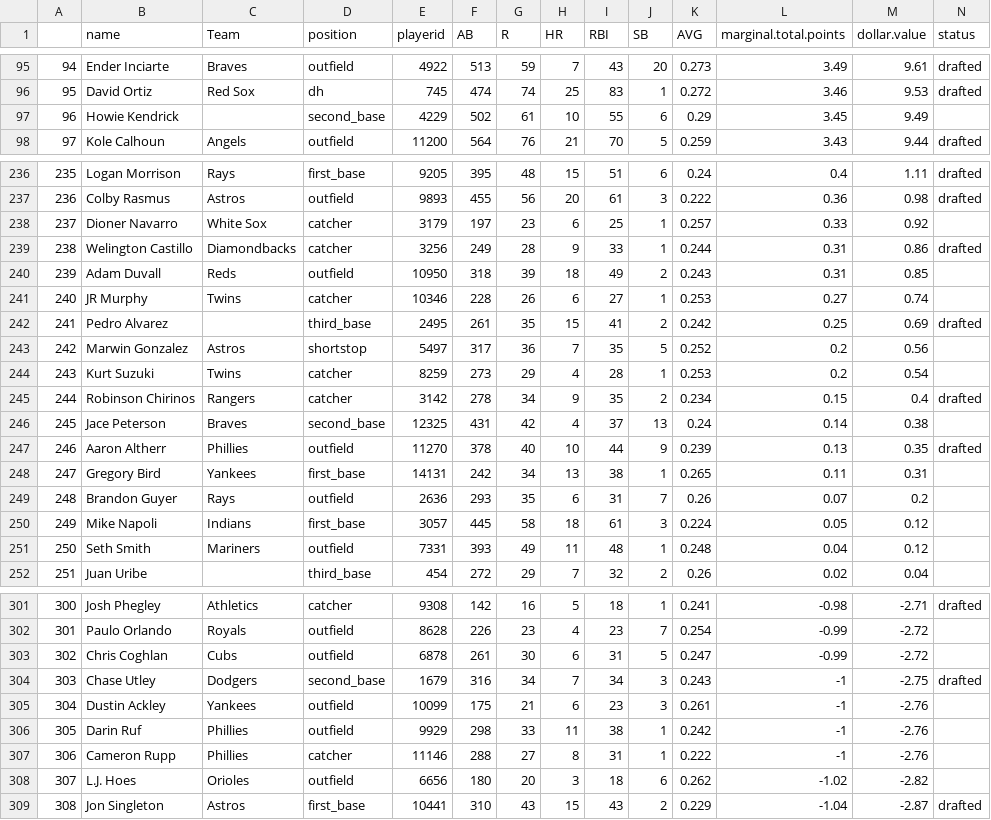
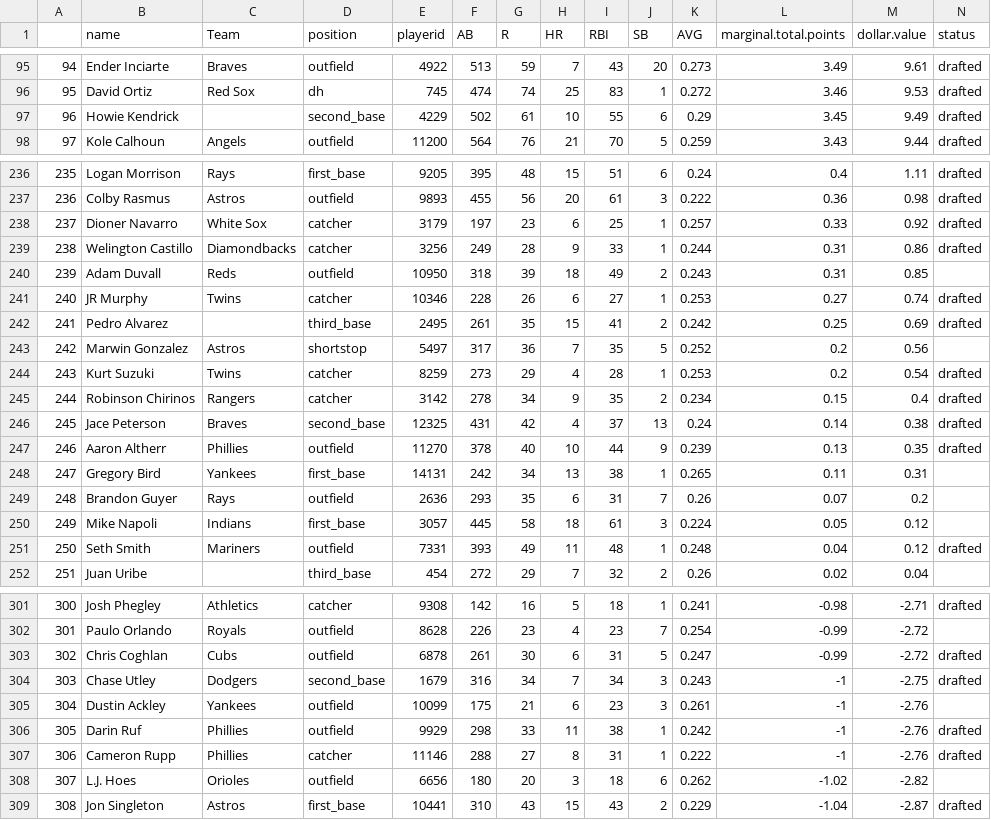
Before and after one commit to seanwllms/fantasy2016, a CSV file: hitter_projections.csv, drawn as a sheet; only a part is shown, gaps mark what is left out; the diff covers the shown part only.

```diff
--- a/hitter_projections.csv
+++ b/hitter_projections.csv
@@ -96,3 +96,3 @@
 "95","David Ortiz","Red Sox","dh","745",474,74,25,83,1,0.272,3.46,9.53,"drafted"
-"96","Howie Kendrick"," ","second_base","4229",502,61,10,55,6,0.29,3.45,9.49,""
+"96","Howie Kendrick"," ","second_base","4229",502,61,10,55,6,0.29,3.45,9.49,"drafted"
 "97","Kole Calhoun","Angels","outfield","11200",564,76,21,70,5,0.259,3.43,9.44,"drafted"
@@ -237,11 +237,11 @@
 "236","Colby Rasmus","Astros","outfield","9893",455,56,20,61,3,0.222,0.36,0.98,"drafted"
-"237","Dioner Navarro","White Sox","catcher","3179",197,23,6,25,1,0.257,0.33,0.92,""
+"237","Dioner Navarro","White Sox","catcher","3179",197,23,6,25,1,0.257,0.33,0.92,"drafted"
 "238","Welington Castillo","Diamondbacks","catcher","3256",249,28,9,33,1,0.244,0.31,0.86,"drafted"
 "239","Adam Duvall","Reds","outfield","10950",318,39,18,49,2,0.243,0.31,0.85,""
-"240","JR Murphy","Twins","catcher","10346",228,26,6,27,1,0.253,0.27,0.74,""
+"240","JR Murphy","Twins","catcher","10346",228,26,6,27,1,0.253,0.27,0.74,"drafted"
 "241","Pedro Alvarez"," ","third_base","2495",261,35,15,41,2,0.242,0.25,0.69,"drafted"
 "242","Marwin Gonzalez","Astros","shortstop","5497",317,36,7,35,5,0.252,0.2,0.56,""
-"243","Kurt Suzuki","Twins","catcher","8259",273,29,4,28,1,0.253,0.2,0.54,""
+"243","Kurt Suzuki","Twins","catcher","8259",273,29,4,28,1,0.253,0.2,0.54,"drafted"
 "244","Robinson Chirinos","Rangers","catcher","3142",278,34,9,35,2,0.234,0.15,0.4,"drafted"
-"245","Jace Peterson","Braves","second_base","12325",431,42,4,37,13,0.24,0.14,0.38,""
+"245","Jace Peterson","Braves","second_base","12325",431,42,4,37,13,0.24,0.14,0.38,"drafted"
 "246","Aaron Altherr","Phillies","outfield","11270",378,40,10,44,9,0.239,0.13,0.35,"drafted"
@@ -250,3 +250,3 @@
 "249","Mike Napoli","Indians","first_base","3057",445,58,18,61,3,0.224,0.05,0.12,""
-"250","Seth Smith","Mariners","outfield","7331",393,49,11,48,1,0.248,0.04,0.12,""
+"250","Seth Smith","Mariners","outfield","7331",393,49,11,48,1,0.248,0.04,0.12,"drafted"
 "251","Juan Uribe"," ","third_base","454",272,29,7,32,2,0.26,0.02,0.04,""
@@ -302,7 +302,7 @@
 "301","Paulo Orlando","Royals","outfield","8628",226,23,4,23,7,0.254,-0.99,-2.72,""
-"302","Chris Coghlan","Cubs","outfield","6878",261,30,6,31,5,0.247,-0.99,-2.72,""
+"302","Chris Coghlan","Cubs","outfield","6878",261,30,6,31,5,0.247,-0.99,-2.72,"drafted"
 "303","Chase Utley","Dodgers","second_base","1679",316,34,7,34,3,0.243,-1,-2.75,"drafted"
 "304","Dustin Ackley","Yankees","outfield","10099",175,21,6,23,3,0.261,-1,-2.76,""
-"305","Darin Ruf","Phillies","outfield","9929",298,33,11,38,1,0.242,-1,-2.76,""
-"306","Cameron Rupp","Phillies","catcher","11146",288,27,8,31,1,0.222,-1,-2.76,""
+"305","Darin Ruf","Phillies","outfield","9929",298,33,11,38,1,0.242,-1,-2.76,"drafted"
+"306","Cameron Rupp","Phillies","catcher","11146",288,27,8,31,1,0.222,-1,-2.76,"drafted"
 "307","L.J. Hoes","Orioles","outfield","6656",180,20,3,18,6,0.262,-1.02,-2.82,""
```
Also changed, not shown: 8 edited cells elsewhere in this file, bestremaining.csv, draftpicks.csv, 4 other files.
